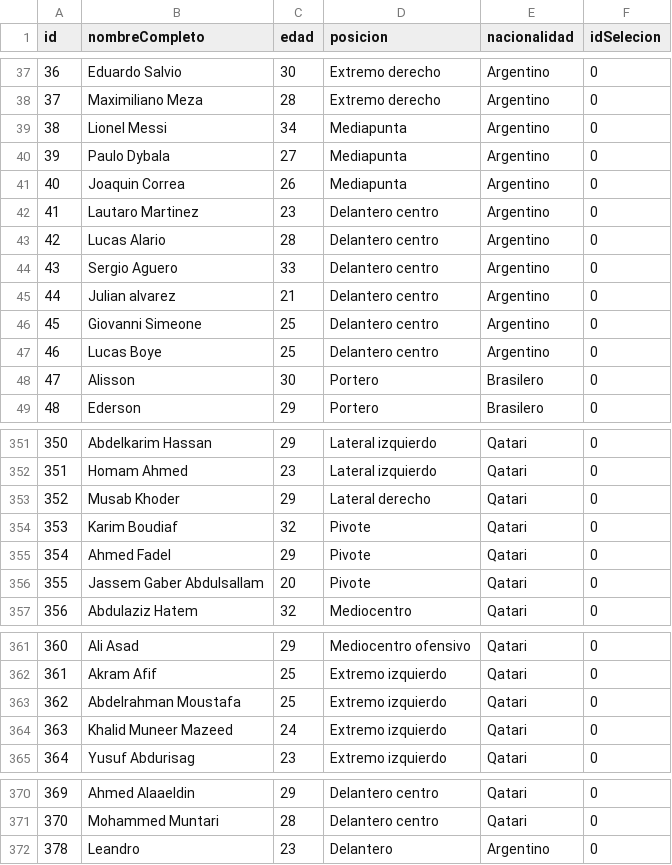
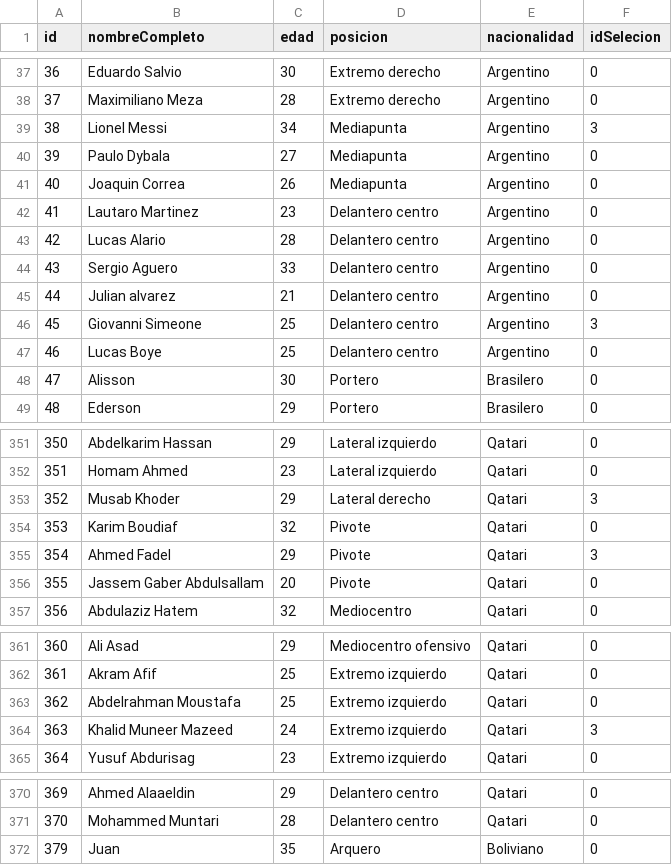
Before and after one commit to LeanTorrez/tps_laboratorio_1, a CSV file: TP_3/jugadoresNuevos.csv, drawn as a sheet; only a part is shown, gaps mark what is left out.

```diff
--- a/TP_3/jugadoresNuevos.csv
+++ b/TP_3/jugadoresNuevos.csv
@@ -38,3 +38,3 @@ id,nombreCompleto,edad,posicion,nacionalidad,idSelecion
 37,Maximiliano Meza,28,Extremo derecho,Argentino,0
-38,Lionel Messi,34,Mediapunta,Argentino,0
+38,Lionel Messi,34,Mediapunta,Argentino,3
 39,Paulo Dybala ,27,Mediapunta,Argentino,0
@@ -45,3 +45,3 @@ id,nombreCompleto,edad,posicion,nacionalidad,idSelecion
 44,Julian alvarez,21,Delantero centro,Argentino,0
-45,Giovanni Simeone,25,Delantero centro,Argentino,0
+45,Giovanni Simeone,25,Delantero centro,Argentino,3
 46,Lucas Boye,25,Delantero centro,Argentino,0
@@ -352,5 +352,5 @@ id,nombreCompleto,edad,posicion,nacionalidad,idSelecion
 351,Homam Ahmed,23,Lateral izquierdo,Qatari,0
-352,Musab Khoder,29,Lateral derecho,Qatari,0
+352,Musab Khoder,29,Lateral derecho,Qatari,3
 353,Karim Boudiaf,32,Pivote,Qatari,0
-354,Ahmed Fadel,29,Pivote,Qatari,0
+354,Ahmed Fadel,29,Pivote,Qatari,3
 355,Jassem Gaber Abdulsallam,20,Pivote,Qatari,0
@@ -363,3 +363,3 @@ id,nombreCompleto,edad,posicion,nacionalidad,idSelecion
 362,Abdelrahman Moustafa,25,Extremo izquierdo,Qatari,0
-363,Khalid Muneer Mazeed,24,Extremo izquierdo,Qatari,0
+363,Khalid Muneer Mazeed,24,Extremo izquierdo,Qatari,3
 364,Yusuf Abdurisag,23,Extremo izquierdo,Qatari,0
@@ -371,2 +371,2 @@ id,nombreCompleto,edad,posicion,nacionalidad,idSelecion
 370,Mohammed Muntari,28,Delantero centro,Qatari,0
-378,Leandro ,23,Delantero,Argentino,0
+379,Juan ,35,Arquero,Boliviano,0
```
Also changed, not shown: 7 other files.
